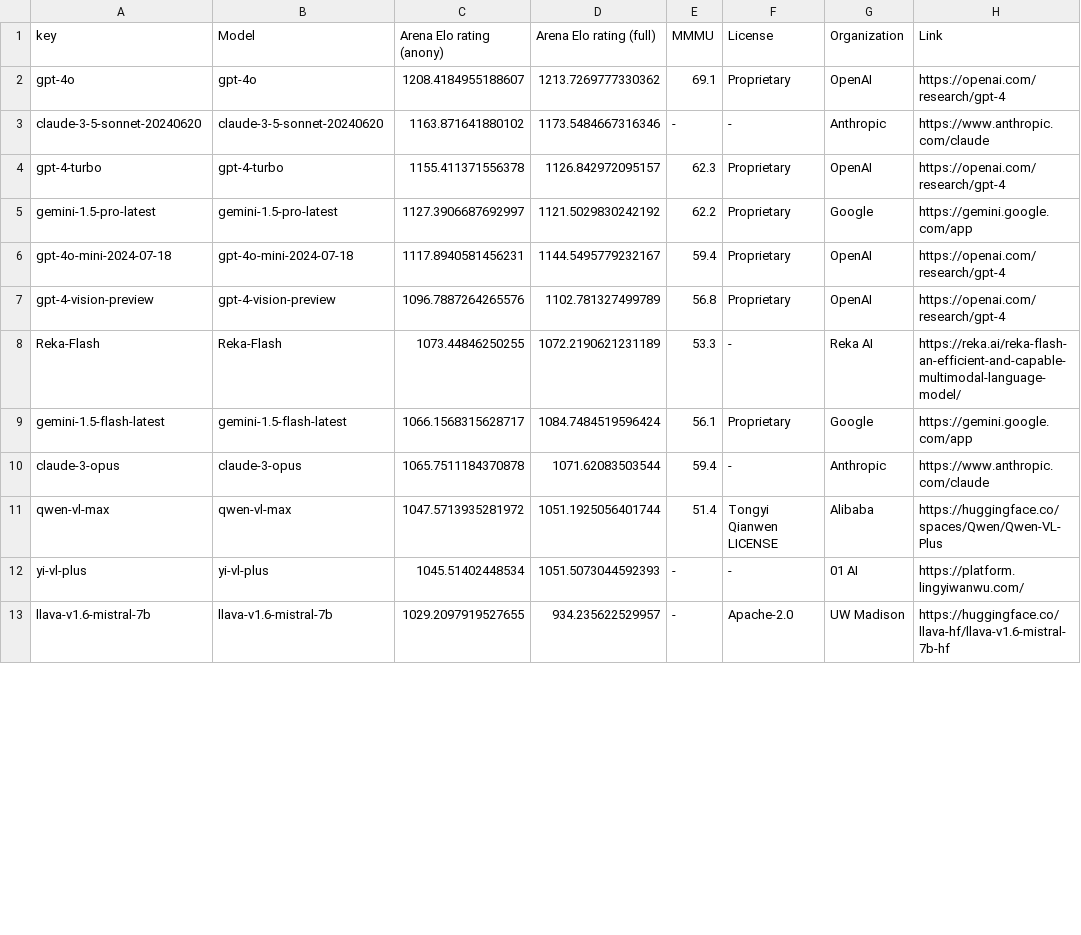
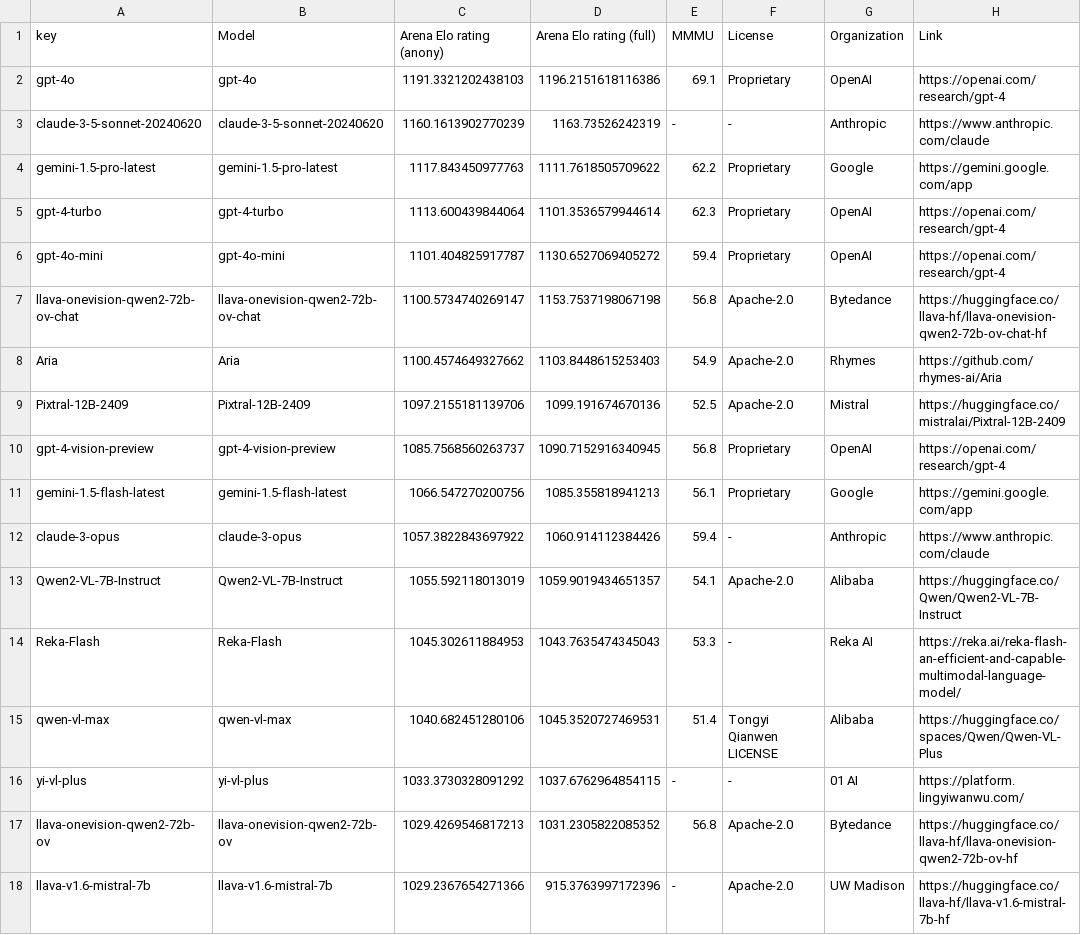
Before and after one commit to WildVision-AI/WildVision-Arena, a CSV file: leaderboard.csv, drawn as a sheet; only a part is shown; the diff covers the shown part only.

Commit message:
update image and video leaderboard

```diff
--- a/leaderboard.csv
+++ b/leaderboard.csv
@@ -1,13 +1,18 @@
 key,Model,Arena Elo rating (anony),Arena Elo rating (full),MMMU,License,Organization,Link
-gpt-4o,gpt-4o,1208.4184955188607,1213.7269777330362,69.1,Proprietary,OpenAI,https://openai.com/research/gpt-4
-claude-3-5-sonnet-20240620,claude-3-5-sonnet-20240620,1163.871641880102,1173.5484667316346,-,-,Anthropic,https://www.anthropic.com/claude
-gpt-4-turbo,gpt-4-turbo,1155.411371556378,1126.842972095157,62.3,Proprietary,OpenAI,https://openai.com/research/gpt-4
-gemini-1.5-pro-latest,gemini-1.5-pro-latest,1127.3906687692997,1121.5029830242192,62.2,Proprietary,Google,https://gemini.google.com/app
-gpt-4o-mini-2024-07-18,gpt-4o-mini-2024-07-18,1117.8940581456231,1144.5495779232167,59.4,Proprietary,OpenAI,https://openai.com/research/gpt-4
-gpt-4-vision-preview,gpt-4-vision-preview,1096.7887264265576,1102.781327499789,56.8,Proprietary,OpenAI,https://openai.com/research/gpt-4
-Reka-Flash,Reka-Flash,1073.44846250255,1072.2190621231189,53.3,-,Reka AI,https://reka.ai/reka-flash-an-efficient-and-capable-multimodal-language-model/
-gemini-1.5-flash-latest,gemini-1.5-flash-latest,1066.1568315628717,1084.7484519596424,56.1,Proprietary,Google,https://gemini.google.com/app
-claude-3-opus,claude-3-opus,1065.7511184370878,1071.62083503544,59.4,-,Anthropic,https://www.anthropic.com/claude
-qwen-vl-max,qwen-vl-max,1047.5713935281972,1051.1925056401744,51.4,Tongyi Qianwen LICENSE,Alibaba,https://huggingface.co/spaces/Qwen/Qwen-VL-Plus
-yi-vl-plus,yi-vl-plus,1045.51402448534,1051.5073044592393,-,-,01 AI,https://platform.lingyiwanwu.com/
-llava-v1.6-mistral-7b,llava-v1.6-mistral-7b,1029.2097919527655,934.235622529957,-,Apache-2.0,UW Madison,https://huggingface.co/llava-hf/llava-v1.6-mistral-7b-hf
+gpt-4o,gpt-4o,1191.3321202438103,1196.2151618116386,69.1,Proprietary,OpenAI,https://openai.com/research/gpt-4
+claude-3-5-sonnet-20240620,claude-3-5-sonnet-20240620,1160.1613902770239,1163.73526242319,-,-,Anthropic,https://www.anthropic.com/claude
+gemini-1.5-pro-latest,gemini-1.5-pro-latest,1117.843450977763,1111.7618505709622,62.2,Proprietary,Google,https://gemini.google.com/app
+gpt-4-turbo,gpt-4-turbo,1113.600439844064,1101.3536579944614,62.3,Proprietary,OpenAI,https://openai.com/research/gpt-4
+gpt-4o-mini,gpt-4o-mini,1101.404825917787,1130.6527069405272,59.4,Proprietary,OpenAI,https://openai.com/research/gpt-4
+llava-onevision-qwen2-72b-ov-chat,llava-onevision-qwen2-72b-ov-chat,1100.5734740269147,1153.7537198067198,56.8,Apache-2.0,Bytedance,https://huggingface.co/llava-hf/llava-onevision-qwen2-72b-ov-chat-hf
+Aria,Aria,1100.4574649327662,1103.8448615253403,54.9,Apache-2.0,Rhymes,https://github.com/rhymes-ai/Aria
+Pixtral-12B-2409,Pixtral-12B-2409,1097.2155181139706,1099.191674670136,52.5,Apache-2.0,Mistral,https://huggingface.co/mistralai/Pixtral-12B-2409
+gpt-4-vision-preview,gpt-4-vision-preview,1085.7568560263737,1090.7152916340945,56.8,Proprietary,OpenAI,https://openai.com/research/gpt-4
+gemini-1.5-flash-latest,gemini-1.5-flash-latest,1066.547270200756,1085.355818941213,56.1,Proprietary,Google,https://gemini.google.com/app
+claude-3-opus,claude-3-opus,1057.3822843697922,1060.914112384426,59.4,-,Anthropic,https://www.anthropic.com/claude
+Qwen2-VL-7B-Instruct,Qwen2-VL-7B-Instruct,1055.592118013019,1059.9019434651357,54.1,Apache-2.0,Alibaba,https://huggingface.co/Qwen/Qwen2-VL-7B-Instruct
+Reka-Flash,Reka-Flash,1045.302611884953,1043.7635474345043,53.3,-,Reka AI,https://reka.ai/reka-flash-an-efficient-and-capable-multimodal-language-model/
+qwen-vl-max,qwen-vl-max,1040.682451280106,1045.3520727469531,51.4,Tongyi Qianwen LICENSE,Alibaba,https://huggingface.co/spaces/Qwen/Qwen-VL-Plus
+yi-vl-plus,yi-vl-plus,1033.3730328091292,1037.6762964854115,-,-,01 AI,https://platform.lingyiwanwu.com/
+llava-onevision-qwen2-72b-ov,llava-onevision-qwen2-72b-ov,1029.4269546817213,1031.2305822085352,56.8,Apache-2.0,Bytedance,https://huggingface.co/llava-hf/llava-onevision-qwen2-72b-ov-hf
+llava-v1.6-mistral-7b,llava-v1.6-mistral-7b,1029.2367654271366,915.3763997172396,-,Apache-2.0,UW Madison,https://huggingface.co/llava-hf/llava-v1.6-mistral-7b-hf
```
Also changed, not shown: 2 added rows, 2 removed rows and 38 edited cells elsewhere in this file, video_leaderboard.csv, 7 other files.
